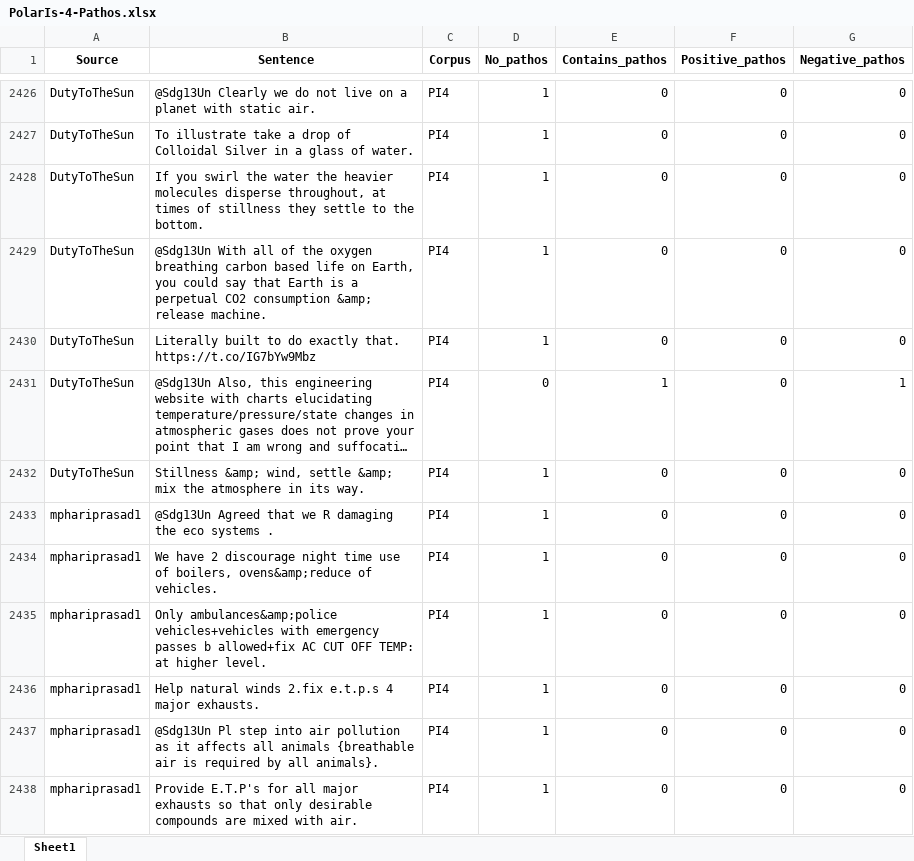
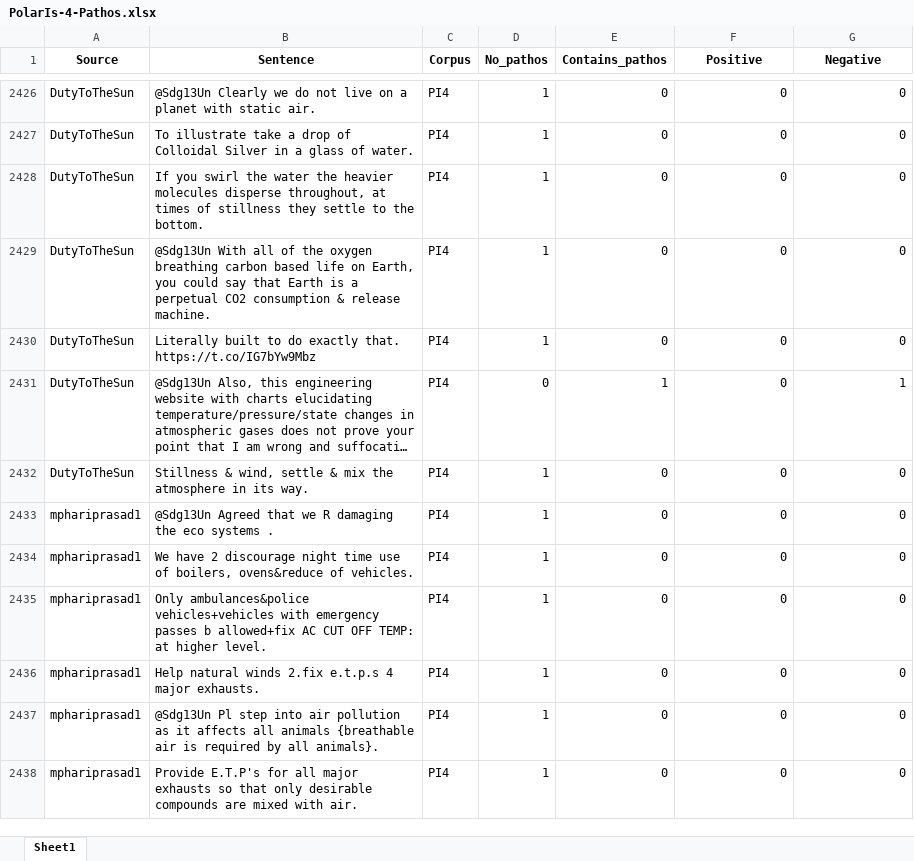
Before and after one commit to kaatkaa/PolarIs-Corpora, an Excel workbook: PolarIs-Individual-Corpora/PolarIs-Individual-Corpora-Pathos/PolarIs-4-Pathos.xlsx, sheet Sheet1, drawn as a sheet; only a part is shown, gaps mark what is left out; long unchanged cells end in …; values as stored, in another font and other column widths than the file's, no borders; the diff covers the shown part only; the diff names each change by its address in the sheet, - before the commit and + after, or states it on an @@ line.

```diff
--- a/PolarIs-Individual-Corpora/PolarIs-Individual-Corpora-Pathos/PolarIs-4-Pathos.xlsx (sheet Sheet1)
+++ b/PolarIs-Individual-Corpora/PolarIs-Individual-Corpora-Pathos/PolarIs-4-Pathos.xlsx (sheet Sheet1)
-F1: Positive_pathos
+F1: Positive
-G1: Negative_pathos
+G1: Negative
-B2429 (Sentence): …CO2 consumption &amp; release machine.
+B2429 (Sentence): …CO2 consumption & release machine.
-B2432 (Sentence): Stillness &amp; wind, settle &amp; mix the…
+B2432 (Sentence): Stillness & wind, settle & mix the…
-B2434 (Sentence): …of boilers, ovens&amp;reduce of vehicles.
+B2434 (Sentence): …of boilers, ovens&reduce of vehicles.
-B2435 (Sentence): Only ambulances&amp;police vehicles+vehicles with…
+B2435 (Sentence): Only ambulances&police vehicles+vehicles with…
```
Also changed, not shown: 98 edited cells elsewhere in this sheet, PolarIs-Individual-Corpora/PolarIs-Individual-Corpora-Pathos/PolarIs-1-Pathos.xlsx, PolarIs-Individual-Corpora/PolarIs-Individual-Corpora-Pathos/PolarIs-2-Pathos.xlsx, 2 other files.
